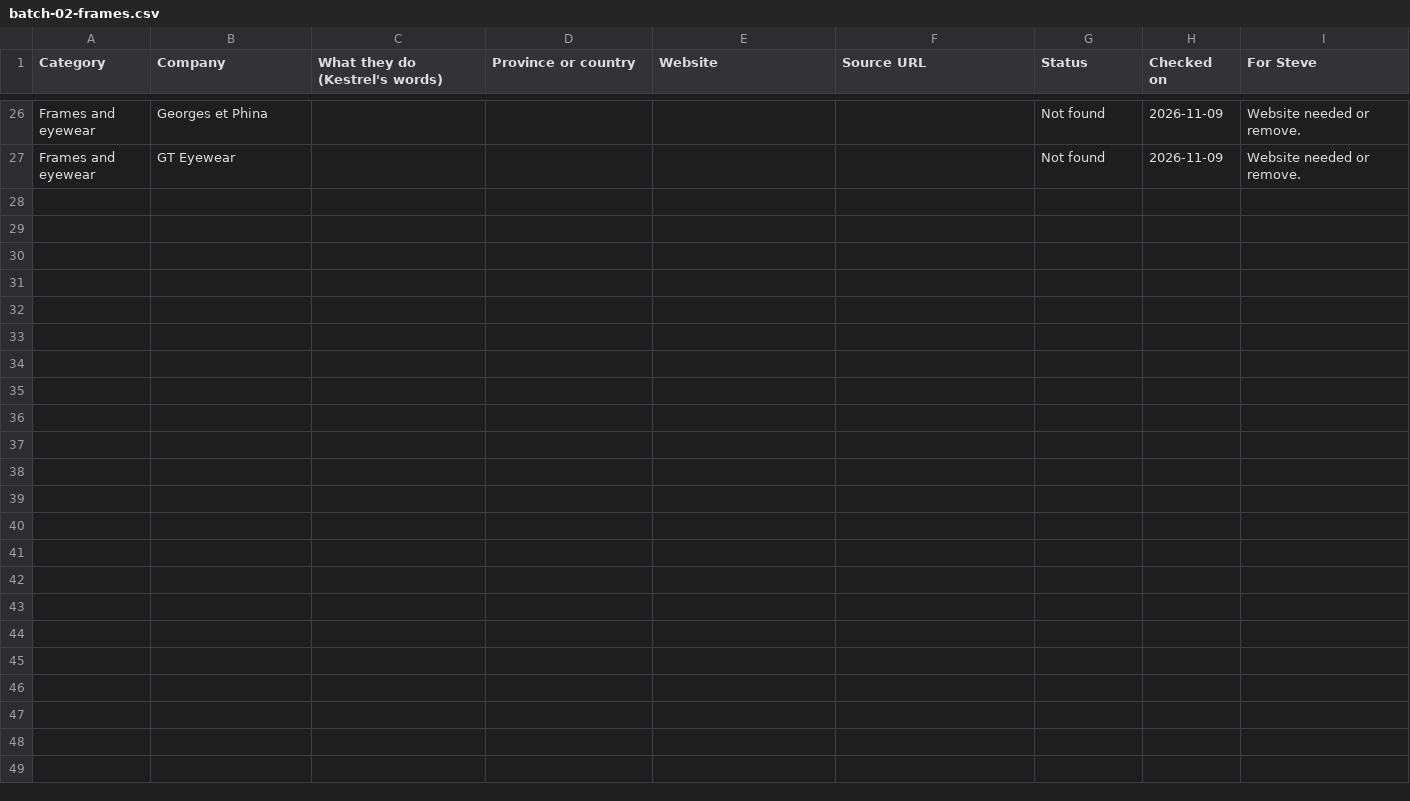
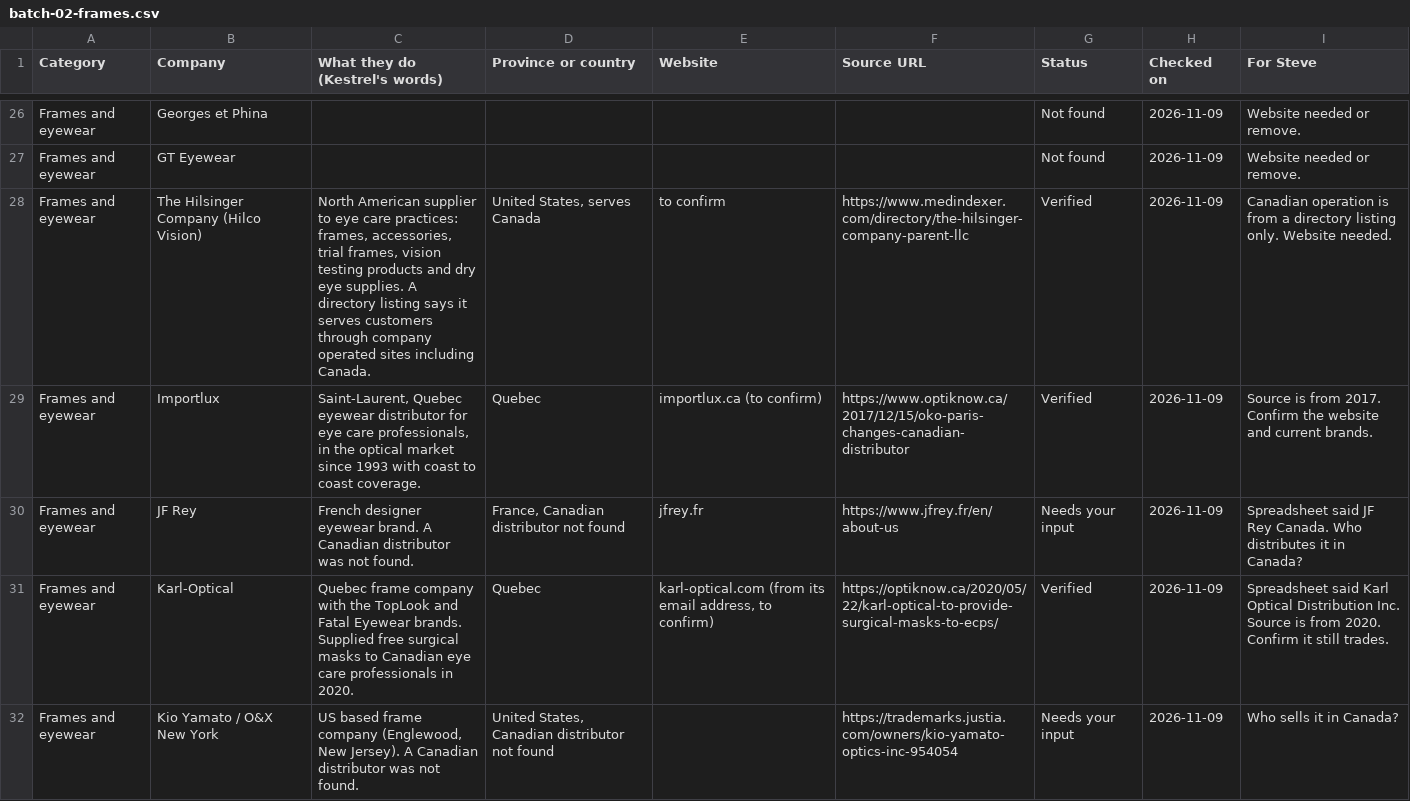
Before and after one commit to stevebsmith88-netizen/Kestrel, a CSV file: docs/marketing/directory-batches/batch-02-frames.csv, drawn as a sheet; only a part is shown, gaps mark what is left out; the diff covers the shown part only; the diff names each change by its address in the sheet, - before the commit and + after, or states it on an @@ line.

```diff
--- a/docs/marketing/directory-batches/batch-02-frames.csv
+++ b/docs/marketing/directory-batches/batch-02-frames.csv
+row 28: Frames and eyewear | The Hilsinger Company (Hilco Vision) | North American supplier to eye care practices: frames, accessories, trial frames, vision testing products and dry eye supplies. A directory listing says it serves customers through company operated sites including Canada. | United States, serves Canada | to confirm | https://www.medindexer.com/directory/the-hilsinger-company-parent-llc | Verified | 2026-11-09 | Canadian operation is from a directory listing only. Website needed.
+row 29: Frames and eyewear | Importlux | Saint-Laurent, Quebec eyewear distributor for eye care professionals, in the optical market since 1993 with coast to coast coverage. | Quebec | importlux.ca (to confirm) | https://www.optiknow.ca/2017/12/15/oko-paris-changes-canadian-distributor | Verified | 2026-11-09 | Source is from 2017. Confirm the website and current brands.
+row 30: Frames and eyewear | JF Rey | French designer eyewear brand. A Canadian distributor was not found. | France, Canadian distributor not found | jfrey.fr | https://www.jfrey.fr/en/about-us | Needs your input | 2026-11-09 | Spreadsheet said JF Rey Canada. Who distributes it in Canada?
+row 31: Frames and eyewear | Karl-Optical | Quebec frame company with the TopLook and Fatal Eyewear brands. Supplied free surgical masks to Canadian eye care professionals in 2020. | Quebec | karl-optical.com (from its email address, to confirm) | https://optiknow.ca/2020/05/22/karl-optical-to-provide-surgical-masks-to-ecps/ | Verified | 2026-11-09 | Spreadsheet said Karl Optical Distribution Inc. Source is from 2020. Confirm it still trades.
+row 32: Frames and eyewear | Kio Yamato / O&X New York | US based frame company (Englewood, New Jersey). A Canadian distributor was not found. | United States, Canadian distributor not found |  | https://trademarks.justia.com/owners/kio-yamato-optics-inc-954054 | Needs your input | 2026-11-09 | Who sells it in Canada?
```
Also changed, not shown: 5 added rows elsewhere in this file.
